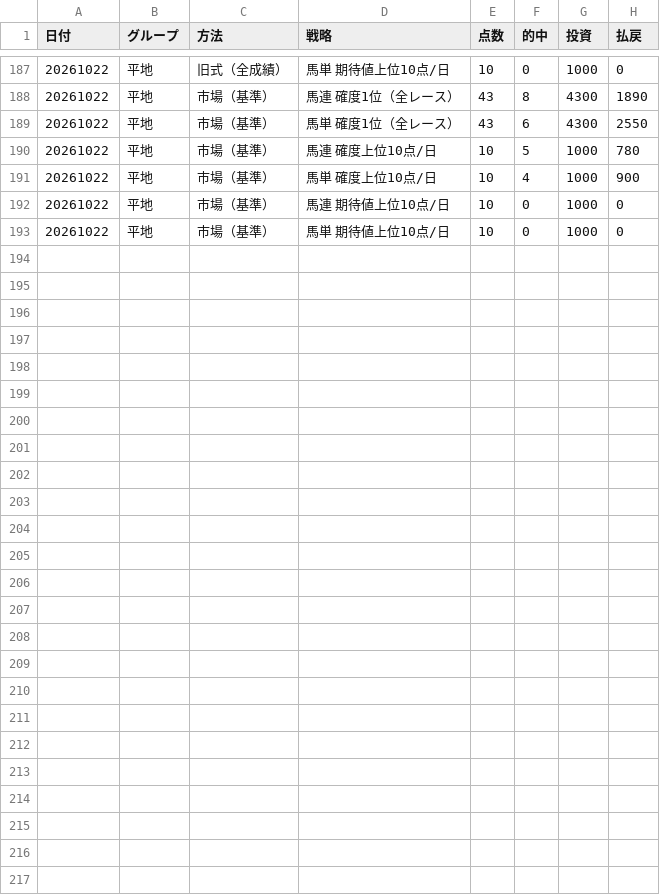
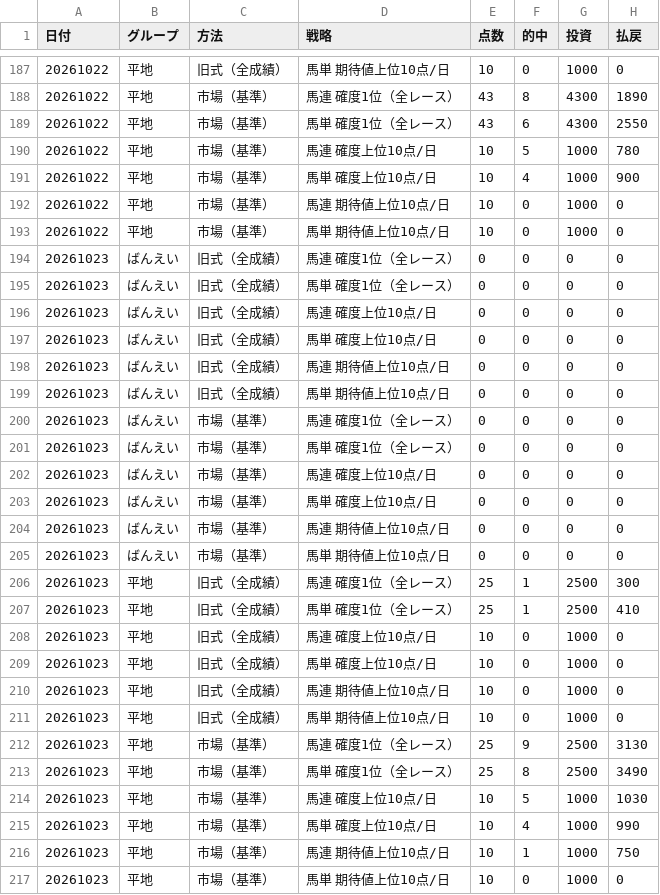
Before and after one commit to sigulun555-lab/claude, a CSV file: keiba/logs/paper_summary.csv, drawn as a sheet; only a part is shown, gaps mark what is left out; the diff names each change by its address in the sheet, - before the commit and + after, or states it on an @@ line.

```diff
--- a/keiba/logs/paper_summary.csv
+++ b/keiba/logs/paper_summary.csv
+row 194: 20261023 | ばんえい | 旧式（全成績） | 馬連 確度1位（全レース） | 0 | 0 | 0 | 0
+row 195: 20261023 | ばんえい | 旧式（全成績） | 馬単 確度1位（全レース） | 0 | 0 | 0 | 0
+row 196: 20261023 | ばんえい | 旧式（全成績） | 馬連 確度上位10点/日 | 0 | 0 | 0 | 0
+row 197: 20261023 | ばんえい | 旧式（全成績） | 馬単 確度上位10点/日 | 0 | 0 | 0 | 0
+row 198: 20261023 | ばんえい | 旧式（全成績） | 馬連 期待値上位10点/日 | 0 | 0 | 0 | 0
+row 199: 20261023 | ばんえい | 旧式（全成績） | 馬単 期待値上位10点/日 | 0 | 0 | 0 | 0
+row 200: 20261023 | ばんえい | 市場（基準） | 馬連 確度1位（全レース） | 0 | 0 | 0 | 0
+row 201: 20261023 | ばんえい | 市場（基準） | 馬単 確度1位（全レース） | 0 | 0 | 0 | 0
+row 202: 20261023 | ばんえい | 市場（基準） | 馬連 確度上位10点/日 | 0 | 0 | 0 | 0
+row 203: 20261023 | ばんえい | 市場（基準） | 馬単 確度上位10点/日 | 0 | 0 | 0 | 0
+row 204: 20261023 | ばんえい | 市場（基準） | 馬連 期待値上位10点/日 | 0 | 0 | 0 | 0
+row 205: 20261023 | ばんえい | 市場（基準） | 馬単 期待値上位10点/日 | 0 | 0 | 0 | 0
+row 206: 20261023 | 平地 | 旧式（全成績） | 馬連 確度1位（全レース） | 25 | 1 | 2500 | 300
+row 207: 20261023 | 平地 | 旧式（全成績） | 馬単 確度1位（全レース） | 25 | 1 | 2500 | 410
+row 208: 20261023 | 平地 | 旧式（全成績） | 馬連 確度上位10点/日 | 10 | 0 | 1000 | 0
+row 209: 20261023 | 平地 | 旧式（全成績） | 馬単 確度上位10点/日 | 10 | 0 | 1000 | 0
+row 210: 20261023 | 平地 | 旧式（全成績） | 馬連 期待値上位10点/日 | 10 | 0 | 1000 | 0
+row 211: 20261023 | 平地 | 旧式（全成績） | 馬単 期待値上位10点/日 | 10 | 0 | 1000 | 0
+row 212: 20261023 | 平地 | 市場（基準） | 馬連 確度1位（全レース） | 25 | 9 | 2500 | 3130
+row 213: 20261023 | 平地 | 市場（基準） | 馬単 確度1位（全レース） | 25 | 8 | 2500 | 3490
+row 214: 20261023 | 平地 | 市場（基準） | 馬連 確度上位10点/日 | 10 | 5 | 1000 | 1030
+row 215: 20261023 | 平地 | 市場（基準） | 馬単 確度上位10点/日 | 10 | 4 | 1000 | 990
+row 216: 20261023 | 平地 | 市場（基準） | 馬連 期待値上位10点/日 | 10 | 1 | 1000 | 750
+row 217: 20261023 | 平地 | 市場（基準） | 馬単 期待値上位10点/日 | 10 | 0 | 1000 | 0
```
Also changed, not shown: 6 other files.
